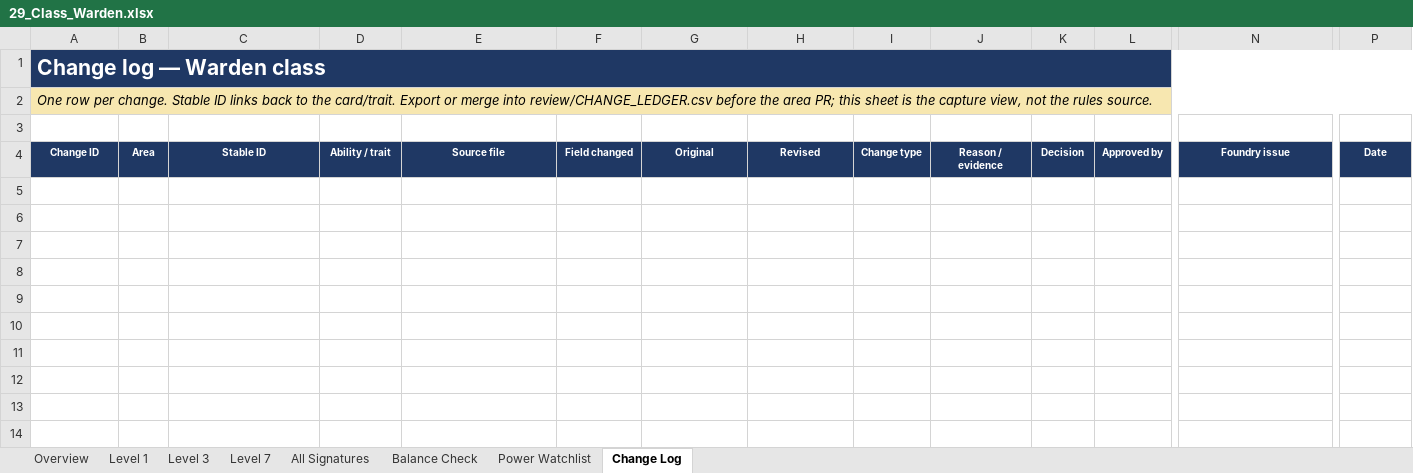
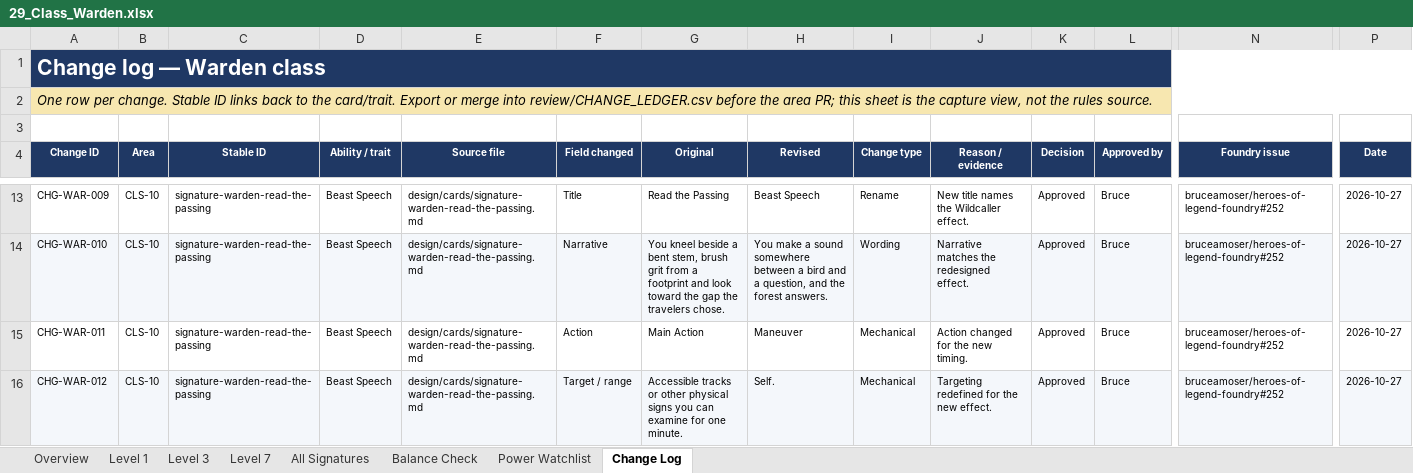
Before and after one commit to bruceamoser/heroes-of-legend, an Excel workbook: review/abilities/workbooks/29_Class_Warden.xlsx, sheet Change Log, drawn as a sheet; only a part is shown, gaps mark what is left out; values as stored, in another font and other column widths than the file's, no borders; rows hold the shown columns only; the diff covers the shown part only; the diff names each change by its address in the sheet, - before the commit and + after, or states it on an @@ line.

Commit message:
Record the approved CLS-10 Warden review
Nine signatures redesigned as Marksman, Wildcaller and Stalker options at levels 1, 3 and 7.

76 field-level changes recorded; workbook Change Log populated. Book design deliberately deferred.

```diff
--- a/review/abilities/workbooks/29_Class_Warden.xlsx (sheet Change Log)
+++ b/review/abilities/workbooks/29_Class_Warden.xlsx (sheet Change Log)
+row 13: CHG-WAR-009 | CLS-10 | signature-warden-read-the-passing | Beast Speech | design/cards/signature-warden-read-the-passing.md | Title | Read the Passing | Beast Speech | Rename | New title names the Wildcaller effect. | Approved | Bruce | bruceamoser/heroes-of-legend-foundry#252 | 2026-10-27
+row 14: CHG-WAR-010 | CLS-10 | signature-warden-read-the-passing | Beast Speech | design/cards/signature-warden-read-the-passing.md | Narrative | You kneel beside a bent stem, brush grit from a footprint and look toward the gap the travelers chose. | You make a sound somewhere between a bird and a question, and the forest answers. | Wording | Narrative matches the redesigned effect. | Approved | Bruce | bruceamoser/heroes-of-legend-foundry#252 | 2026-10-27
+row 15: CHG-WAR-011 | CLS-10 | signature-warden-read-the-passing | Beast Speech | design/cards/signature-warden-read-the-passing.md | Action | Main Action | Maneuver | Mechanical | Action changed for the new timing. | Approved | Bruce | bruceamoser/heroes-of-legend-foundry#252 | 2026-10-27
+row 16: CHG-WAR-012 | CLS-10 | signature-warden-read-the-passing | Beast Speech | design/cards/signature-warden-read-the-passing.md | Target / range | Accessible tracks or other physical signs you can examine for one minute. | Self. | Mechanical | Targeting redefined for the new effect. | Approved | Bruce | bruceamoser/heroes-of-legend-foundry#252 | 2026-10-27
```
Also changed, not shown: 72 added rows elsewhere in this sheet, sheet All Signatures, sheet Level 1, sheet Level 3, sheet Level 7, sheet Balance Check, sheet Overview, 1 more sheet, 5 other files.
